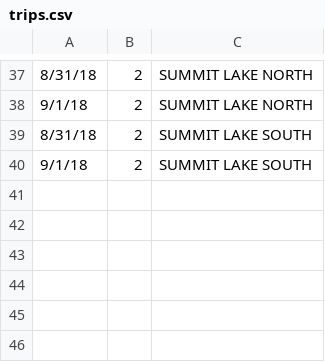
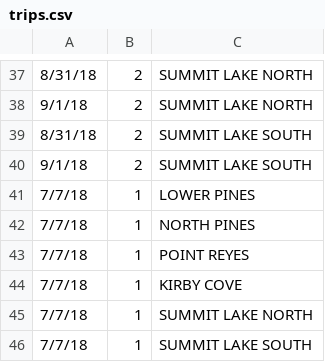
Before and after one commit to christinang89/reserve-america-scraper, a CSV file: trips.csv, drawn as a sheet; only a part is shown, gaps mark what is left out.

Commit message:
added trips

```diff
--- a/trips.csv
+++ b/trips.csv
@@ -40 +40,7 @@
 9/1/18,2,SUMMIT LAKE SOUTH
+7/7/18,1,LOWER PINES
+7/7/18,1,NORTH PINES
+7/7/18,1,POINT REYES
+7/7/18,1,KIRBY COVE
+7/7/18,1,SUMMIT LAKE NORTH
+7/7/18,1,SUMMIT LAKE SOUTH
```
